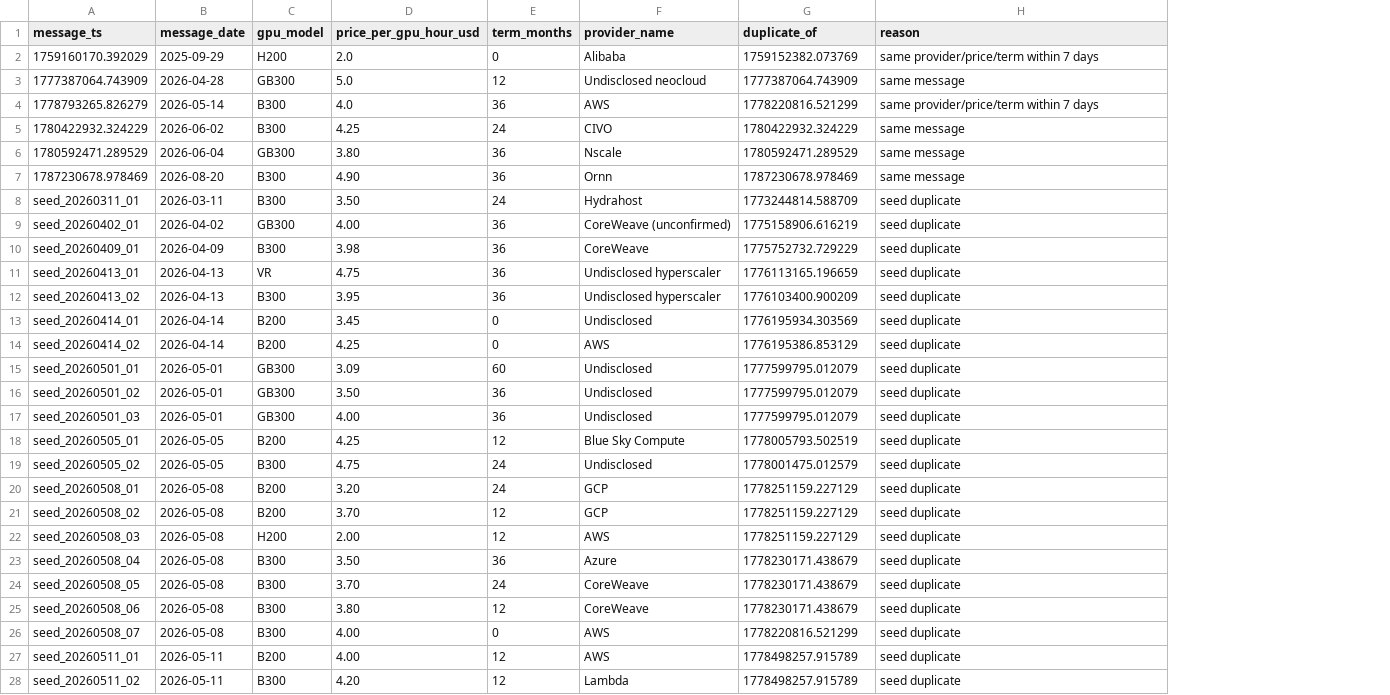
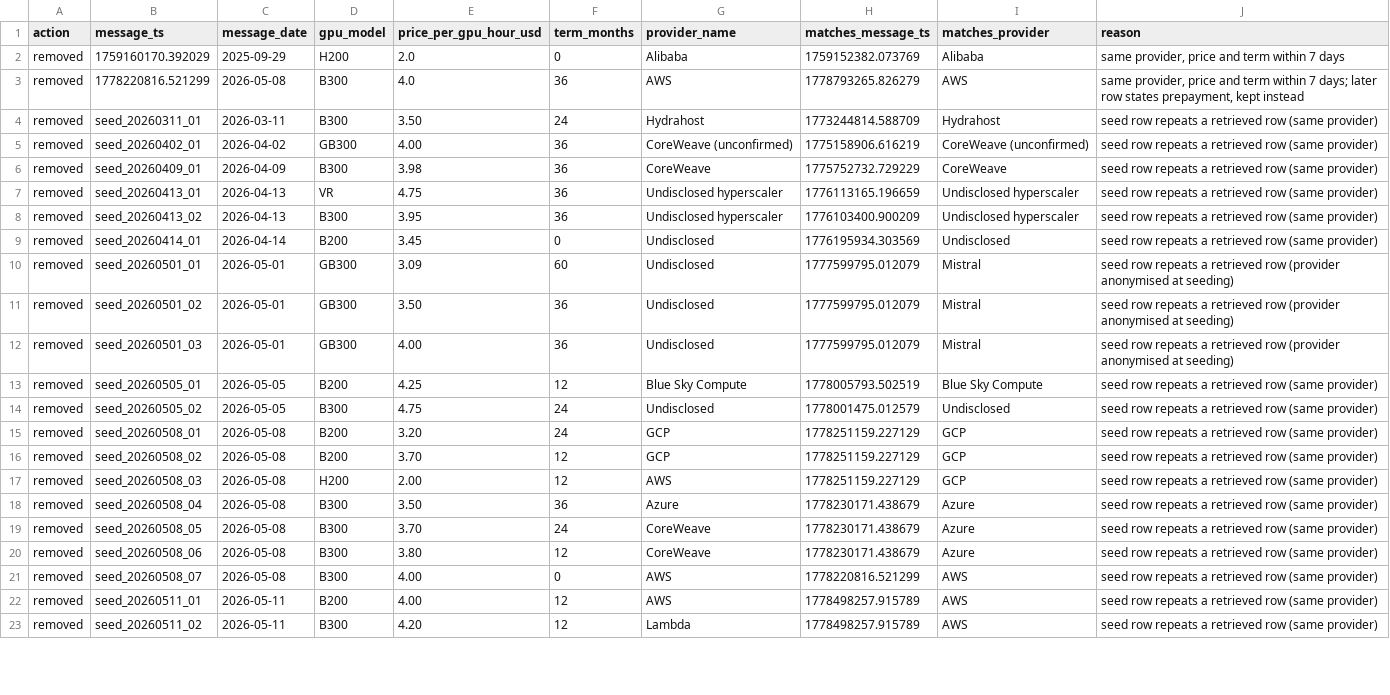
Before and after one commit to koen-nebius/price-monitor, a CSV file: store/intel_duplicates.csv, drawn as a sheet; only a part is shown; removed rows and columns are numbered as before the commit, all else as after; the diff covers the shown part only; the diff names each change by its address in the sheet, - before the commit and + after, or states it on an @@ line.

```diff
--- a/store/intel_duplicates.csv
+++ b/store/intel_duplicates.csv
+column A (action), rows 2-23: all removed
+column I (matches_provider), rows 2-23: Alibaba | AWS | Hydrahost | CoreWeave (unconfirmed) | CoreWeave | Undisclosed hyperscaler | Undisclosed hyperscaler | Undisclosed | Mistral | Mistral | Mistral | Blue Sky Compute | Undisclosed | GCP | GCP | GCP | Azure | Azure | Azure | AWS | AWS | AWS
-H1: duplicate_of
+H1: matches_message_ts
-J2 (reason): same provider/price/term within 7 days
+J2 (reason): same provider, price and term within 7 days
-row 3: 1777387064.743909 | 2026-04-28 | GB300 | 5.0 | 12 | Undisclosed neocloud | 1777387064.743909 | same message
-B3 (message_ts): 1778793265.826279
+B3 (message_ts): 1778220816.521299
-C3 (message_date): 2026-05-14
+C3 (message_date): 2026-05-08
-H3 (matches_message_ts): 1778220816.521299
+H3 (matches_message_ts): 1778793265.826279
-J3 (reason): same provider/price/term within 7 days
+J3 (reason): same provider, price and term within 7 days; later row states prepayment, kept instead
-row 5: 1780422932.324229 | 2026-06-02 | B300 | 4.25 | 24 | CIVO | 1780422932.324229 | same message
-row 6: 1780592471.289529 | 2026-06-04 | GB300 | 3.80 | 36 | Nscale | 1780592471.289529 | same message
-row 7: 1787230678.978469 | 2026-08-20 | B300 | 4.90 | 36 | Ornn | 1787230678.978469 | same message
-J4:J9 (reason): seed duplicate
+J4:J9 (reason): seed row repeats a retrieved row (same provider)
-row 14: seed_20260414_02 | 2026-04-14 | B200 | 4.25 | 0 | AWS | 1776195386.853129 | seed duplicate
-J10:J12 (reason): seed duplicate
+J10:J12 (reason): seed row repeats a retrieved row (provider anonymised at seeding)
-J13:J23 (reason): seed duplicate
+J13:J23 (reason): seed row repeats a retrieved row (same provider)
```
Also changed, not shown: 5 added rows and 11 edited cells elsewhere in this file, store/forward_curve/marks_history.csv, 5 other files.
